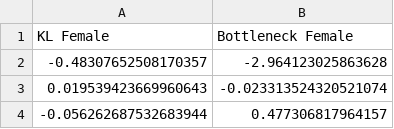
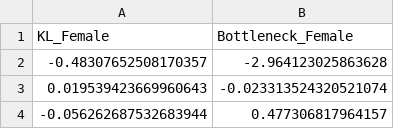
Before and after one commit to Sbourgeat/brain_behavior, a CSV file: KLB_MCMC_female.csv, drawn as a sheet; only a part is shown.

Commit message:
Adding the code to analyse the KL vs Bottleneck data and draw the forest blot after bayesian LR

```diff
--- a/KLB_MCMC_female.csv
+++ b/KLB_MCMC_female.csv
@@ -1,2 +1,2 @@
-KL Female,Bottleneck Female
+KL_Female,Bottleneck_Female
 -0.48307652508170357,-2.964123025863628
```
Also changed, not shown: KLB_MCMC_male.csv, 1 other file.
